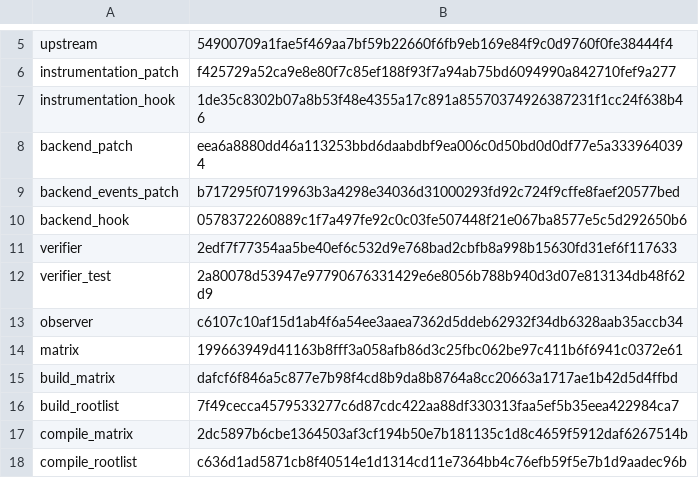
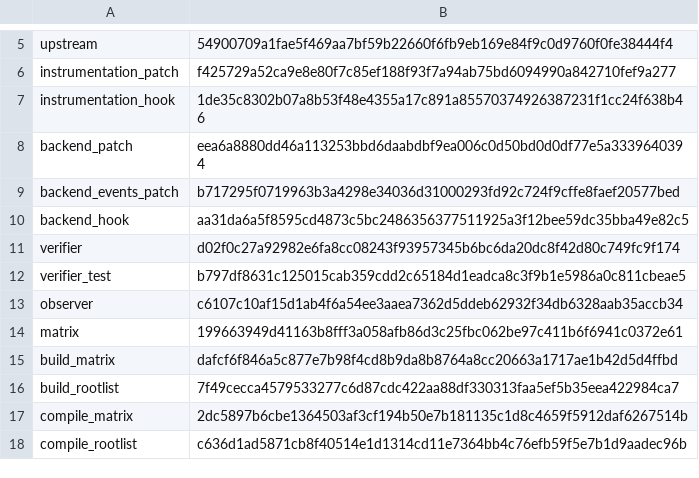
Before and after one commit to qiangli/bashpp-tests, a TSV file: tools/upstream-harness/backend-pin.tsv, drawn as a sheet; only a part is shown, gaps mark what is left out.

Commit message:
partition v10 part 2: D1/D2 rules keyed on recipe flags and verdict shape
The event reader now collects each root's upstream recipe action and
recipe_flags (as backend-verify.go declares them) per mode, and classify
keys four rules on them, never on expected strings:
- D1: an interpreted errorcheck-family row whose flags carry -m (any -m…
  form), -live, -race, or -d= is retained (optimizer diagnostics are a
  compiler artifact; the check interface has no inliner, escape analysis,
  or SSA — the interpreted-asmcheck shape); a compiled -d= row is retained
  too (the seam drops -d= as evidence only); compiled -m/-live/-race rows
  stay 154; a real failure in the other mode still wins (ownerRank).
- run/errorcheckoutput rows with verdict '-' and a runtime shape (output
  does not match, panic:, unexpected fault, expected N arguments) are 153
  before the 154 substrings can catch program output.
- D2: typechecker rows whose message is a tab-continuation of a multi-part
  types.Error or the missing assert/trace test builtins are 154, before
  the generic no-error-expected -> 151 rule; could not import C still
  falls to retained.
- an unclassified row carrying any errorCheck verdict is 154.

The seam's interpreted diagnostics branch declares an optimizer-diagnostics
recipe unsupported with the compiler-artifact reason (mirroring asmcheck),
backend-verify accepts that declaration the way it accepts the asmcheck
one, and backend-pin.tsv carries the refreshed backend_hook/verifier/
verifier_test digests.

Sprint: #154
Story: S154.0
Story-ID: 4877afd3a207

```diff
--- a/tools/upstream-harness/backend-pin.tsv
+++ b/tools/upstream-harness/backend-pin.tsv
@@ -9,5 +9,5 @@ backend_patch	eea6a8880dd46a113253bbd6daabdbf9ea006c0d50bd0d0df77e5a3339640394
 backend_events_patch	b717295f0719963b3a4298e34036d31000293fd92c724f9cffe8faef20577bed
-backend_hook	0578372260889c1f7a497fe92c0c03fe507448f21e067ba8577e5c5d292650b6
-verifier	2edf7f77354aa5be40ef6c532d9e768bad2cbfb8a998b15630fd31ef6f117633
-verifier_test	2a80078d53947e97790676331429e6e8056b788b940d3d07e813134db48f62d9
+backend_hook	aa31da6a5f8595cd4873c5bc2486356377511925a3f12bee59dc35bba49e82c5
+verifier	d02f0c27a92982e6fa8cc08243f93957345b6bc6da20dc8f42d80c749fc9f174
+verifier_test	b797df8631c125015cab359cdd2c65184d1eadca8c3f9b1e5986a0c811cbeae5
 observer	c6107c10af15d1ab4f6a54ee3aaea7362d5ddeb62932f34db6328aab35accb34
```
Also changed, not shown: 5 other files.
